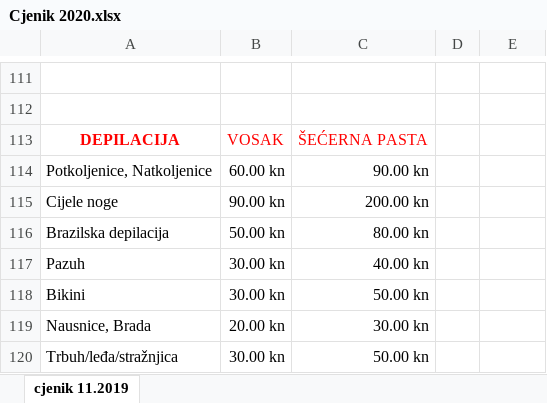
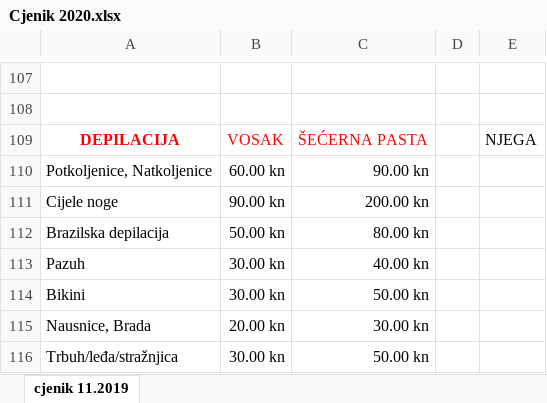
Before and after one commit to JonathanBrickwell/Taban-Official, an Excel workbook: documents/Cjenik 2020.xlsx, sheet cjenik 11.2019, drawn as a sheet; only a part is shown, gaps mark what is left out; values as stored, in another font and other column widths than the file's, no borders; addresses are those after the commit; the diff covers the shown part only; the diff names each change by its address in the sheet, - before the commit and + after, or states it on an @@ line.

```diff
--- a/documents/Cjenik 2020.xlsx (sheet cjenik 11.2019)
+++ b/documents/Cjenik 2020.xlsx (sheet cjenik 11.2019)
-E109: (empty)
+E109: NJEGA
```
Also changed, not shown: 16 removed rows, 1 moved row and 8 edited cells elsewhere in this sheet, 13 other files.
